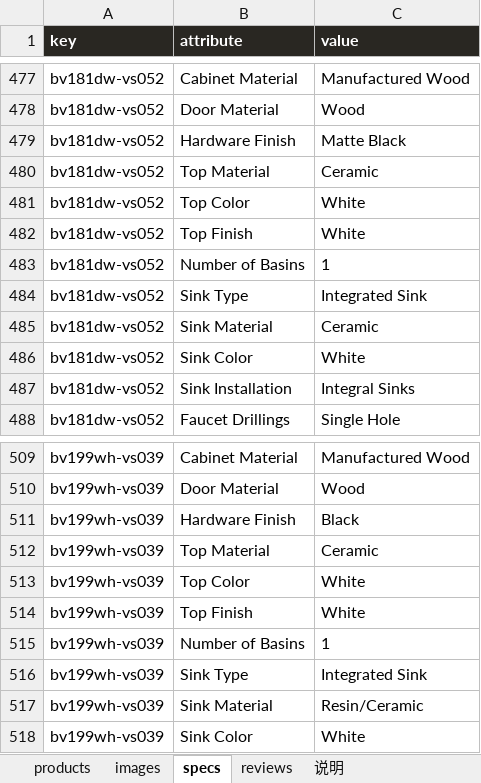
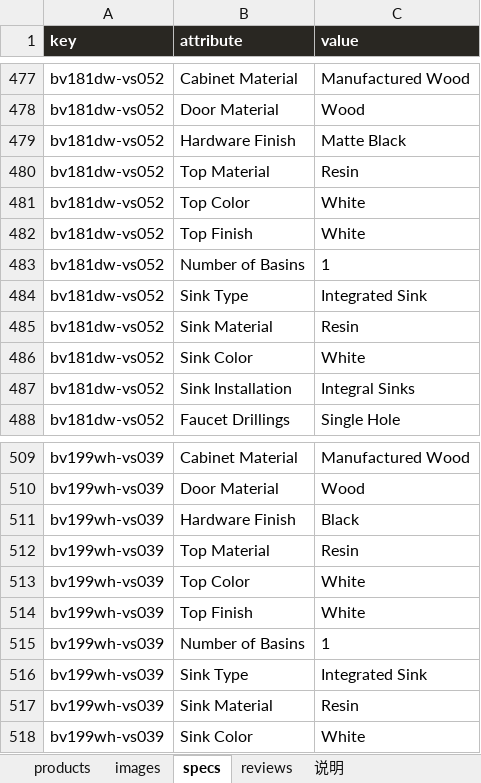
Before and after one commit to romainyang/eclife-store, an Excel workbook: new-products-20261123.xlsx, sheet specs, drawn as a sheet; only a part is shown, gaps mark what is left out; values as stored, in another font and other column widths than the file's, no borders; the diff covers the shown part only; the diff names each change by its address in the sheet, - before the commit and + after, or states it on an @@ line.

Commit message:
copy: 24寸以上产品规格表 Top/Sink Material 与副标题同步改为 Resin

```diff
--- a/new-products-20261123.xlsx (sheet specs)
+++ b/new-products-20261123.xlsx (sheet specs)
-C480 (value): Ceramic
+C480 (value): Resin
-C485 (value): Ceramic
+C485 (value): Resin
-C512 (value): Ceramic
+C512 (value): Resin
-C517 (value): Resin/Ceramic
+C517 (value): Resin
```
Also changed, not shown: 6 edited cells elsewhere in this sheet, sheet products, products.xlsx, 16 other files.
